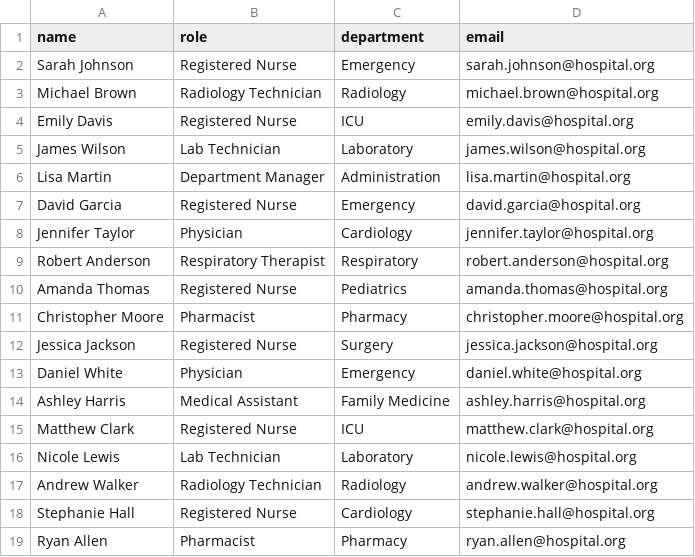
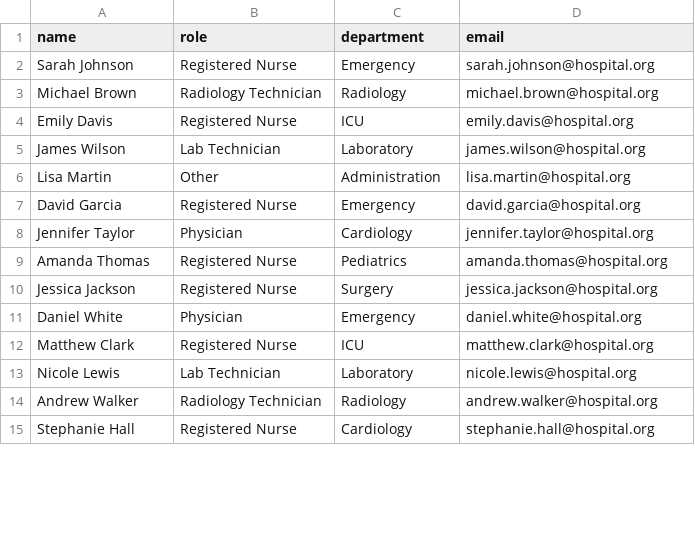
Before and after one commit to Kyrstin-Henderson/heathcare-training-scheduler, a CSV file: data/employees.csv, drawn as a sheet; only a part is shown; the diff covers the shown part only.

Commit message:
Add training management page, employee improvements, and historical training data generation improvements.

```diff
--- a/data/employees.csv
+++ b/data/employees.csv
@@ -5,11 +5,8 @@ Emily Davis,Registered Nurse,ICU,emily.davis@hospital.org
 James Wilson,Lab Technician,Laboratory,james.wilson@hospital.org
-Lisa Martin,Department Manager,Administration,lisa.martin@hospital.org
+Lisa Martin,Other,Administration,lisa.martin@hospital.org
 David Garcia,Registered Nurse,Emergency,david.garcia@hospital.org
 Jennifer Taylor,Physician,Cardiology,jennifer.taylor@hospital.org
-Robert Anderson,Respiratory Therapist,Respiratory,robert.anderson@hospital.org
 Amanda Thomas,Registered Nurse,Pediatrics,amanda.thomas@hospital.org
-Christopher Moore,Pharmacist,Pharmacy,christopher.moore@hospital.org
 Jessica Jackson,Registered Nurse,Surgery,jessica.jackson@hospital.org
 Daniel White,Physician,Emergency,daniel.white@hospital.org
-Ashley Harris,Medical Assistant,Family Medicine,ashley.harris@hospital.org
 Matthew Clark,Registered Nurse,ICU,matthew.clark@hospital.org
@@ -18,2 +15 @@ Andrew Walker,Radiology Technician,Radiology,andrew.walker@hospital.org
 Stephanie Hall,Registered Nurse,Cardiology,stephanie.hall@hospital.org
-Ryan Allen,Pharmacist,Pharmacy,ryan.allen@hospital.org
```
Also changed, not shown: 14 added rows, 10 removed rows and 12 edited cells elsewhere in this file, 6 other files.
